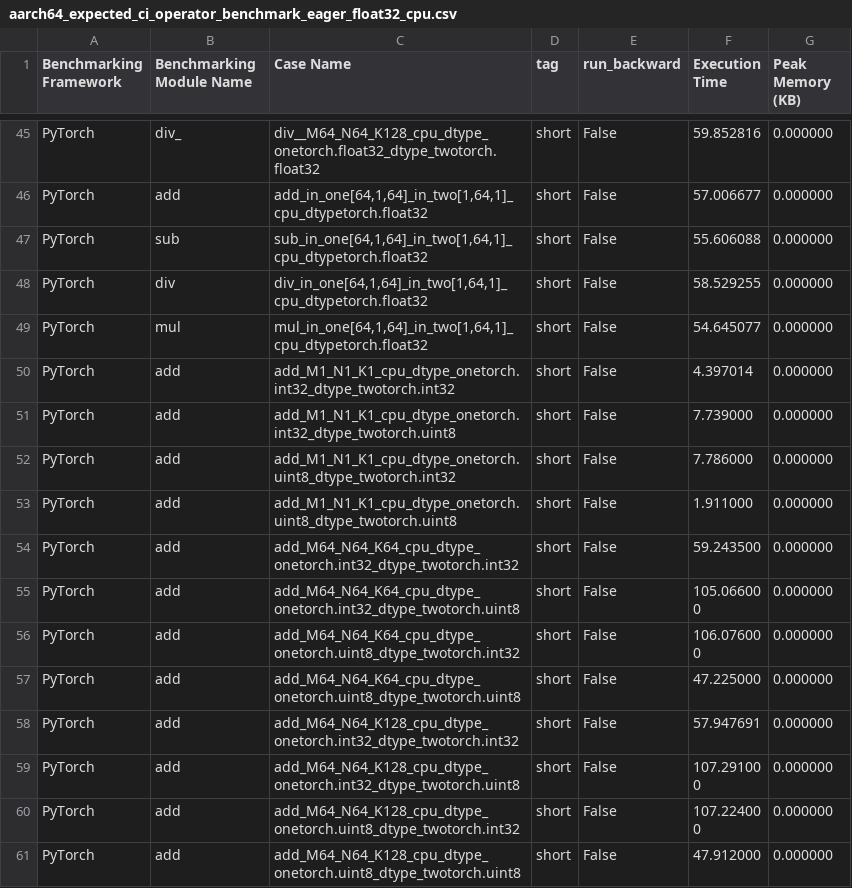
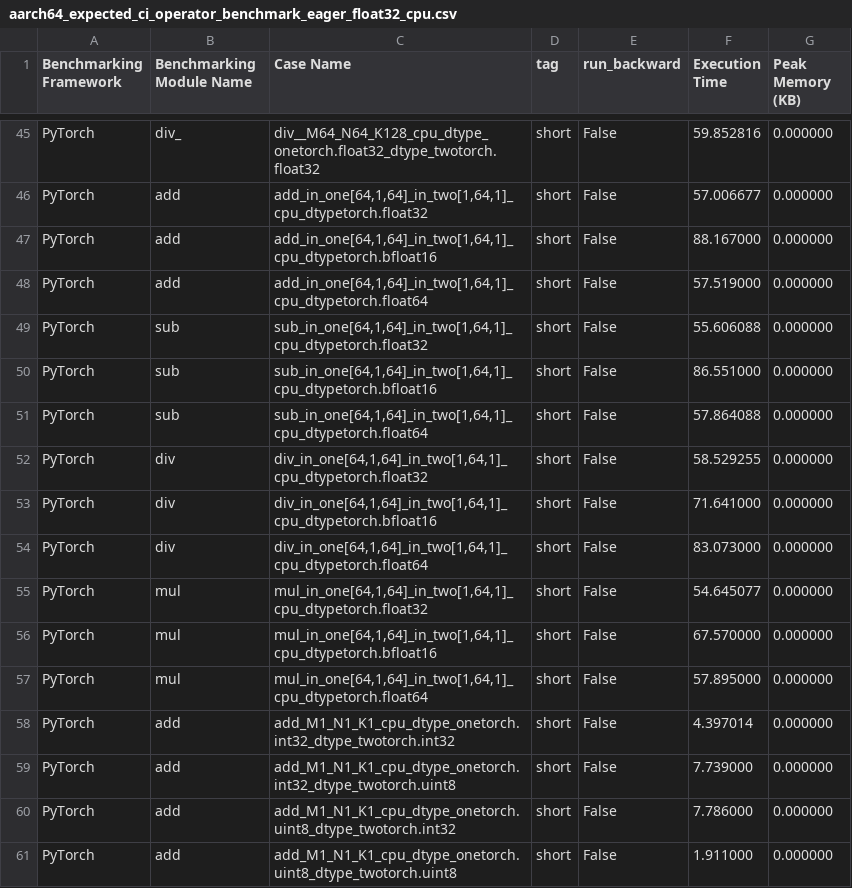
Before and after one commit to axanitzozra/pytorch, a CSV file: benchmarks/operator_benchmark/aarch64_expected_ci_operator_benchmark_eager_float32_cpu.csv, drawn as a sheet; only a part is shown, gaps mark what is left out; the shorter side is filled out with more unchanged rows; the diff names each change by its address in the sheet, - before the commit and + after, or states it on an @@ line.

Commit message:
[Pytorch] Add NEON Vectorized<double>  translation layers (#166092)
Summary:
Adding NEON specializations of Vectorized<double>

Correcness has been checked using test_ops.py and running torch test

Test Plan:
Correctness:

buck2 test mode/opt //caffe2/test:test_ops
buck2 test mode/opt //caffe2/test:torch

Performance:

Added torch.float64 as data type to test within binary_test.py

Reviewed By: mcfi

Differential Revision: D84924406

Pull Request resolved: https://github.com/pytorch/pytorch/pull/166092
Approved by: https://github.com/malfet

```diff
--- a/benchmarks/operator_benchmark/aarch64_expected_ci_operator_benchmark_eager_float32_cpu.csv
+++ b/benchmarks/operator_benchmark/aarch64_expected_ci_operator_benchmark_eager_float32_cpu.csv
+row 47: PyTorch | add | add_in_one[64,1,64]_in_two[1,64,1]_cpu_dtypetorch.bfloat16 | short | False | 88.167000 | 0.000000
+row 48: PyTorch | add | add_in_one[64,1,64]_in_two[1,64,1]_cpu_dtypetorch.float64 | short | False | 57.519000 | 0.000000
+row 50: PyTorch | sub | sub_in_one[64,1,64]_in_two[1,64,1]_cpu_dtypetorch.bfloat16 | short | False | 86.551000 | 0.000000
+row 51: PyTorch | sub | sub_in_one[64,1,64]_in_two[1,64,1]_cpu_dtypetorch.float64 | short | False | 57.864088 | 0.000000
+row 53: PyTorch | div | div_in_one[64,1,64]_in_two[1,64,1]_cpu_dtypetorch.bfloat16 | short | False | 71.641000 | 0.000000
+row 54: PyTorch | div | div_in_one[64,1,64]_in_two[1,64,1]_cpu_dtypetorch.float64 | short | False | 83.073000 | 0.000000
+row 56: PyTorch | mul | mul_in_one[64,1,64]_in_two[1,64,1]_cpu_dtypetorch.bfloat16 | short | False | 67.570000 | 0.000000
+row 57: PyTorch | mul | mul_in_one[64,1,64]_in_two[1,64,1]_cpu_dtypetorch.float64 | short | False | 57.895000 | 0.000000
```
Also changed, not shown: 3 other files.
